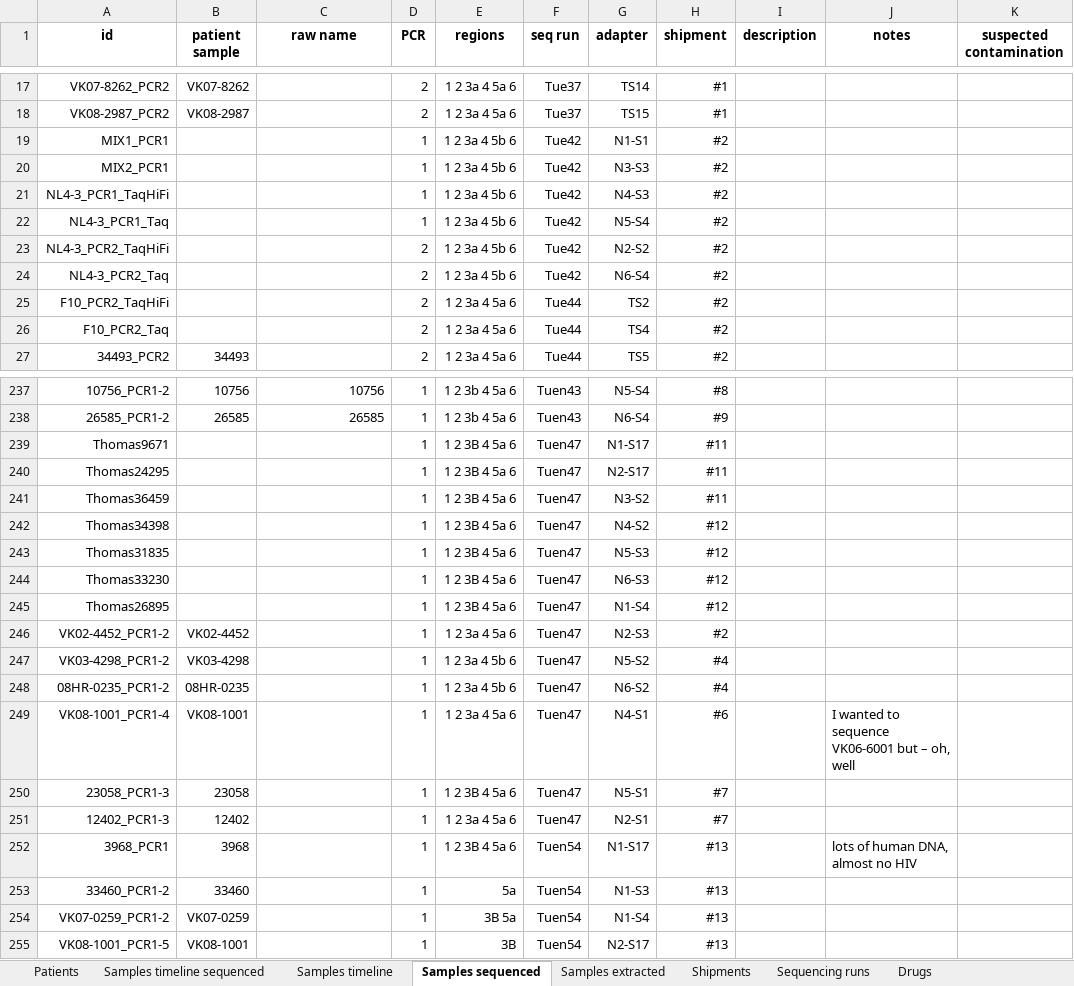
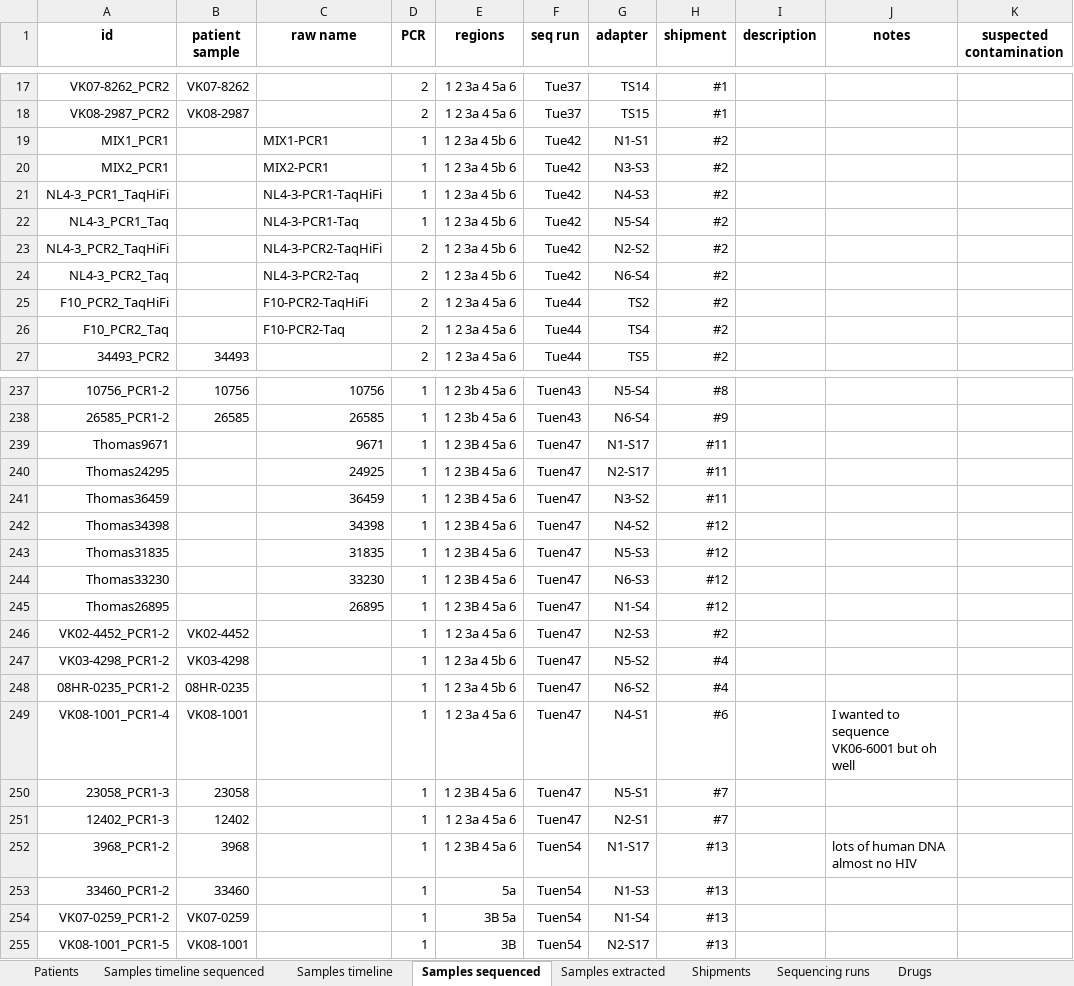
Before and after one commit to iosonofabio/hivwholeseq, an Excel workbook: hivwholeseq/data/HIV_reservoir_all.xlsx, sheet Samples sequenced, drawn as a sheet; only a part is shown, gaps mark what is left out; values as stored, in another font and other column widths than the file's, no borders; the diff covers the shown part only; the diff names each change by its address in the sheet, - before the commit and + after, or states it on an @@ line.

```diff
--- a/hivwholeseq/data/HIV_reservoir_all.xlsx (sheet Samples sequenced)
+++ b/hivwholeseq/data/HIV_reservoir_all.xlsx (sheet Samples sequenced)
-C19 (raw name): (empty)
+C19 (raw name): MIX1-PCR1
-C20 (raw name): (empty)
+C20 (raw name): MIX2-PCR1
-C21 (raw name): (empty)
+C21 (raw name): NL4-3-PCR1-TaqHiFi
-C22 (raw name): (empty)
+C22 (raw name): NL4-3-PCR1-Taq
-C23 (raw name): (empty)
+C23 (raw name): NL4-3-PCR2-TaqHiFi
-C24 (raw name): (empty)
+C24 (raw name): NL4-3-PCR2-Taq
-C25 (raw name): (empty)
+C25 (raw name): F10-PCR2-TaqHiFi
-C26 (raw name): (empty)
+C26 (raw name): F10-PCR2-Taq
-C239 (raw name): (empty)
+C239 (raw name): 9671
-C240 (raw name): (empty)
+C240 (raw name): 24925
-C241 (raw name): (empty)
+C241 (raw name): 36459
-C242 (raw name): (empty)
+C242 (raw name): 34398
-C243 (raw name): (empty)
+C243 (raw name): 31835
-C244 (raw name): (empty)
+C244 (raw name): 33230
-C245 (raw name): (empty)
+C245 (raw name): 26895
-J249 (notes): I wanted to sequence VK06-6001 but – oh, well
+J249 (notes): I wanted to sequence VK06-6001 but oh well
-A252 (id): 3968_PCR1
+A252 (id): 3968_PCR1-2
-J252 (notes): lots of human DNA, almost no HIV
+J252 (notes): lots of human DNA almost no HIV
```
Also changed, not shown: 43 edited cells elsewhere in this sheet, 3 other files.
